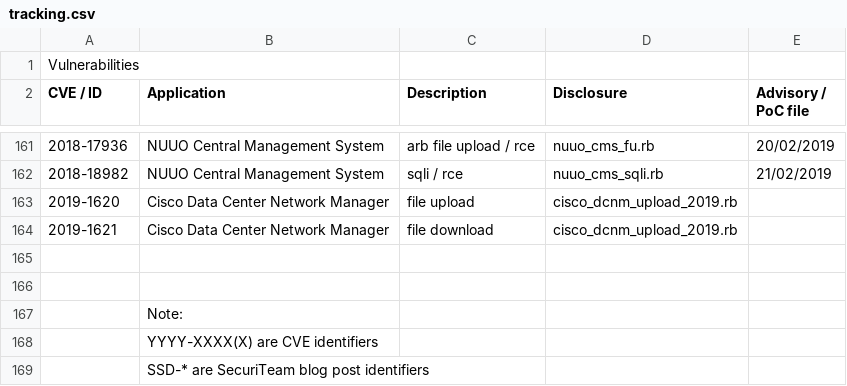
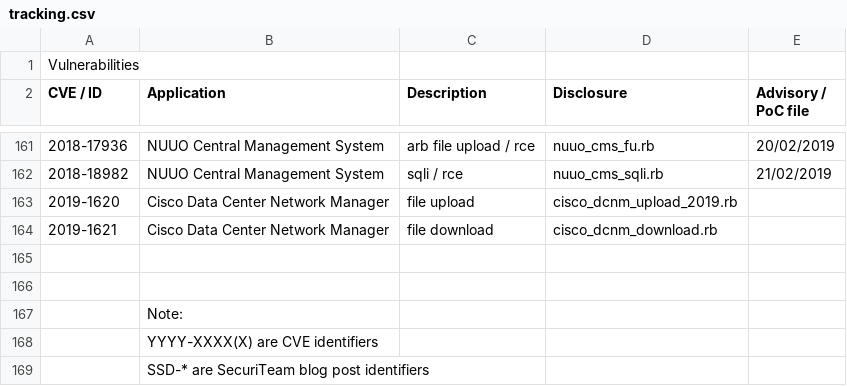
Before and after one commit to pedrib/PoC, a CSV file: tracking.csv, drawn as a sheet; only a part is shown, gaps mark what is left out; the diff names each change by its address in the sheet, - before the commit and + after, or states it on an @@ line.

Commit message:
fixes to DCNM

```diff
--- a/tracking.csv
+++ b/tracking.csv
-D164 (Disclosure): cisco_dcnm_upload_2019.rb
+D164 (Disclosure): cisco_dcnm_download.rb
```
Also changed, not shown: 2 other files.
